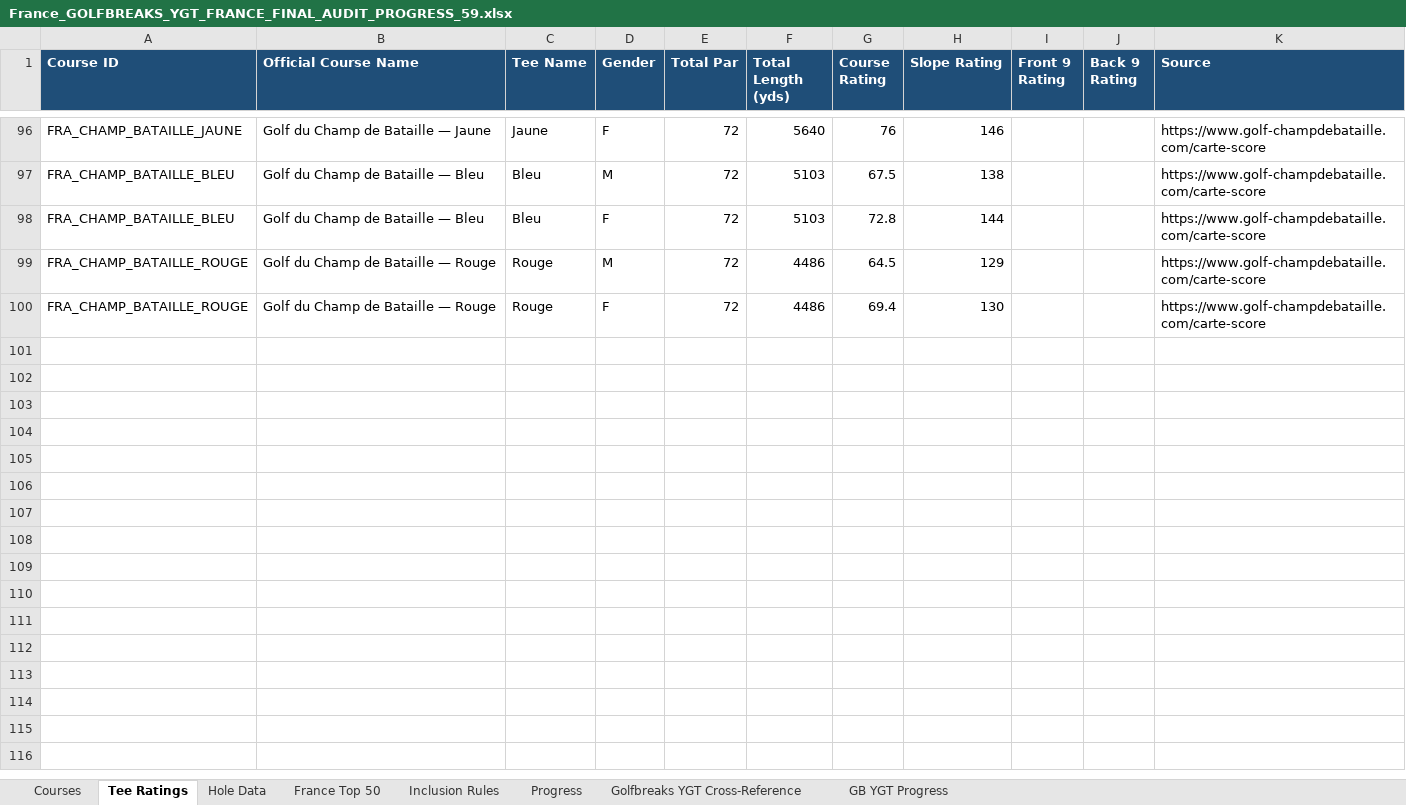
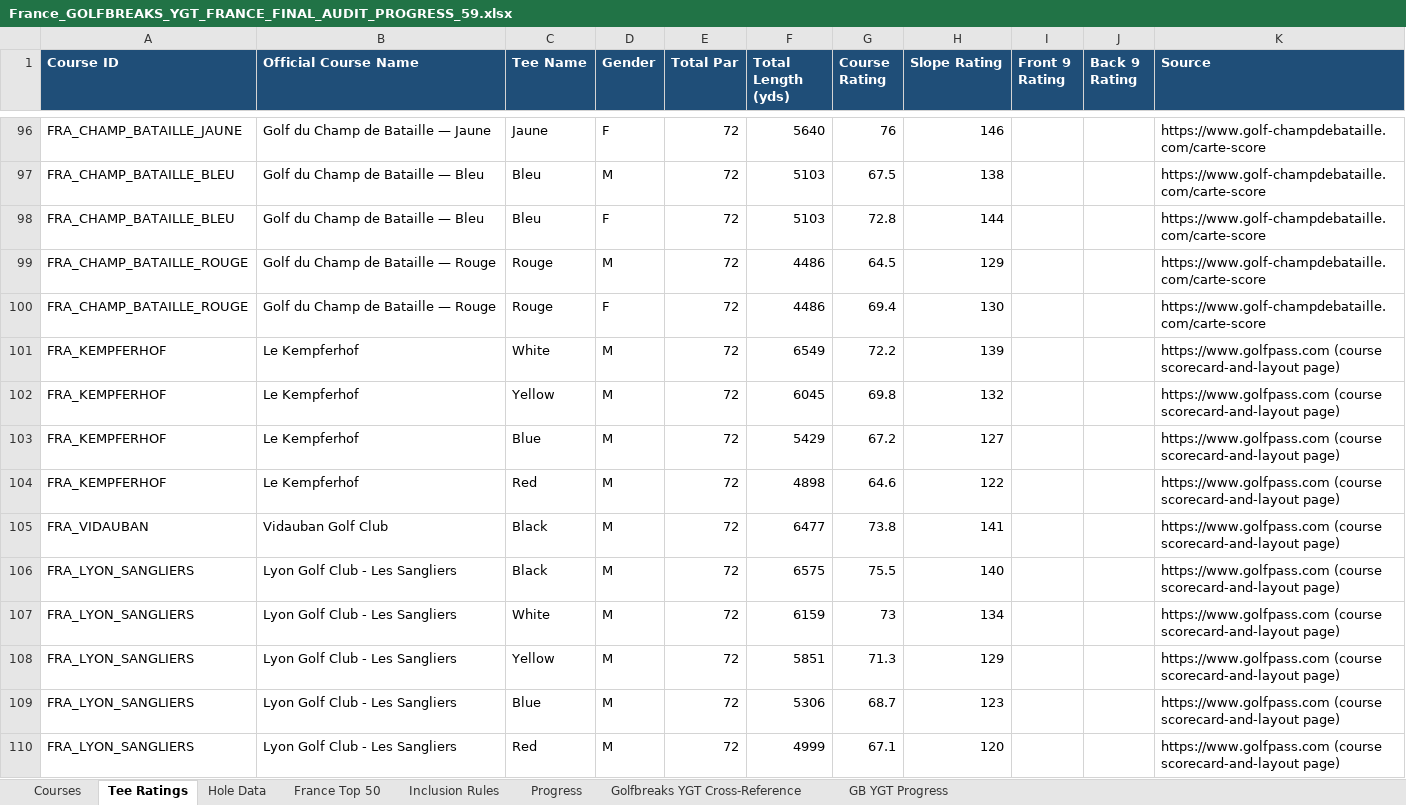
Before and after one commit to DaveHunt1979/titan-golf, an Excel workbook: screenshots/Golf courses/euro courses/France_GOLFBREAKS_YGT_FRANCE_FINAL_AUDIT_PROGRESS_59.xlsx, sheet Tee Ratings, drawn as a sheet; only a part is shown, gaps mark what is left out; values as stored, in another font and other column widths than the file's, no borders; the diff covers the shown part only; the diff names each change by its address in the sheet, - before the commit and + after, or states it on an @@ line.

Commit message:
course updates

```diff
--- a/screenshots/Golf courses/euro courses/France_GOLFBREAKS_YGT_FRANCE_FINAL_AUDIT_PROGRESS_59.xlsx (sheet Tee Ratings)
+++ b/screenshots/Golf courses/euro courses/France_GOLFBREAKS_YGT_FRANCE_FINAL_AUDIT_PROGRESS_59.xlsx (sheet Tee Ratings)
+row 101: FRA_KEMPFERHOF | Le Kempferhof | White | M | 72 | 6549 | 72.2 | 139 |  |  | https://www.golfpass.com (course scorecard-and-layout page)
+row 102: FRA_KEMPFERHOF | Le Kempferhof | Yellow | M | 72 | 6045 | 69.8 | 132 |  |  | https://www.golfpass.com (course scorecard-and-layout page)
+row 103: FRA_KEMPFERHOF | Le Kempferhof | Blue | M | 72 | 5429 | 67.2 | 127 |  |  | https://www.golfpass.com (course scorecard-and-layout page)
+row 104: FRA_KEMPFERHOF | Le Kempferhof | Red | M | 72 | 4898 | 64.6 | 122 |  |  | https://www.golfpass.com (course scorecard-and-layout page)
+row 105: FRA_VIDAUBAN | Vidauban Golf Club | Black | M | 72 | 6477 | 73.8 | 141 |  |  | https://www.golfpass.com (course scorecard-and-layout page)
+row 106: FRA_LYON_SANGLIERS | Lyon Golf Club - Les Sangliers | Black | M | 72 | 6575 | 75.5 | 140 |  |  | https://www.golfpass.com (course scorecard-and-layout page)
+row 107: FRA_LYON_SANGLIERS | Lyon Golf Club - Les Sangliers | White | M | 72 | 6159 | 73 | 134 |  |  | https://www.golfpass.com (course scorecard-and-layout page)
+row 108: FRA_LYON_SANGLIERS | Lyon Golf Club - Les Sangliers | Yellow | M | 72 | 5851 | 71.3 | 129 |  |  | https://www.golfpass.com (course scorecard-and-layout page)
+row 109: FRA_LYON_SANGLIERS | Lyon Golf Club - Les Sangliers | Blue | M | 72 | 5306 | 68.7 | 123 |  |  | https://www.golfpass.com (course scorecard-and-layout page)
+row 110: FRA_LYON_SANGLIERS | Lyon Golf Club - Les Sangliers | Red | M | 72 | 4999 | 67.1 | 120 |  |  | https://www.golfpass.com (course scorecard-and-layout page)
```
Also changed, not shown: 19 added rows elsewhere in this sheet, sheet Hole Data, sheet Courses, 13 other files.
